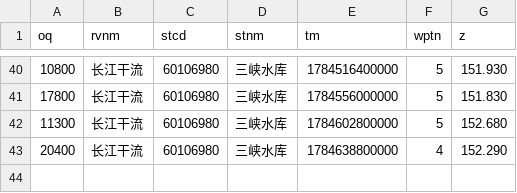
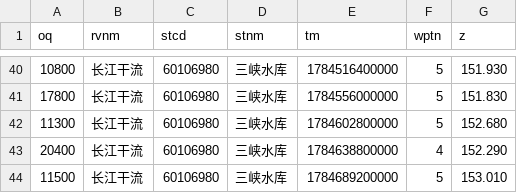
Before and after one commit to cadier-zhou/LongRiver, a CSV file: data/2026-07/长江干流_三峡水库.csv, drawn as a sheet; only a part is shown, gaps mark what is left out.

```diff
--- a/data/2026-07/长江干流_三峡水库.csv
+++ b/data/2026-07/长江干流_三峡水库.csv
@@ -43 +43,2 @@ oq,rvnm,stcd,stnm,tm,wptn,z
 20400,长江干流,60106980,三峡水库,1784638800000,4,152.290
+11500,长江干流,60106980,三峡水库,1784689200000,5,153.010
```
Also changed, not shown: data/2026-07/汉江_丹江口水库.csv, data/2026-07/洞庭湖湖口_七里山.csv, 12 other files.
